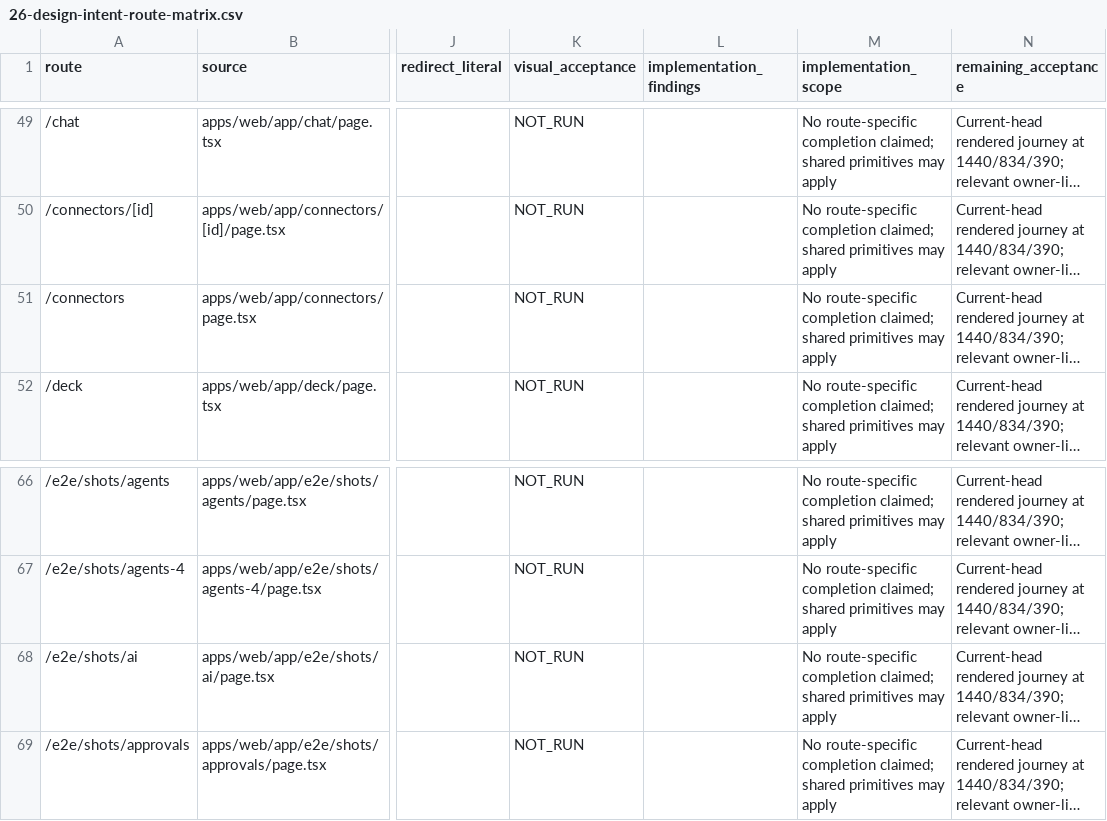
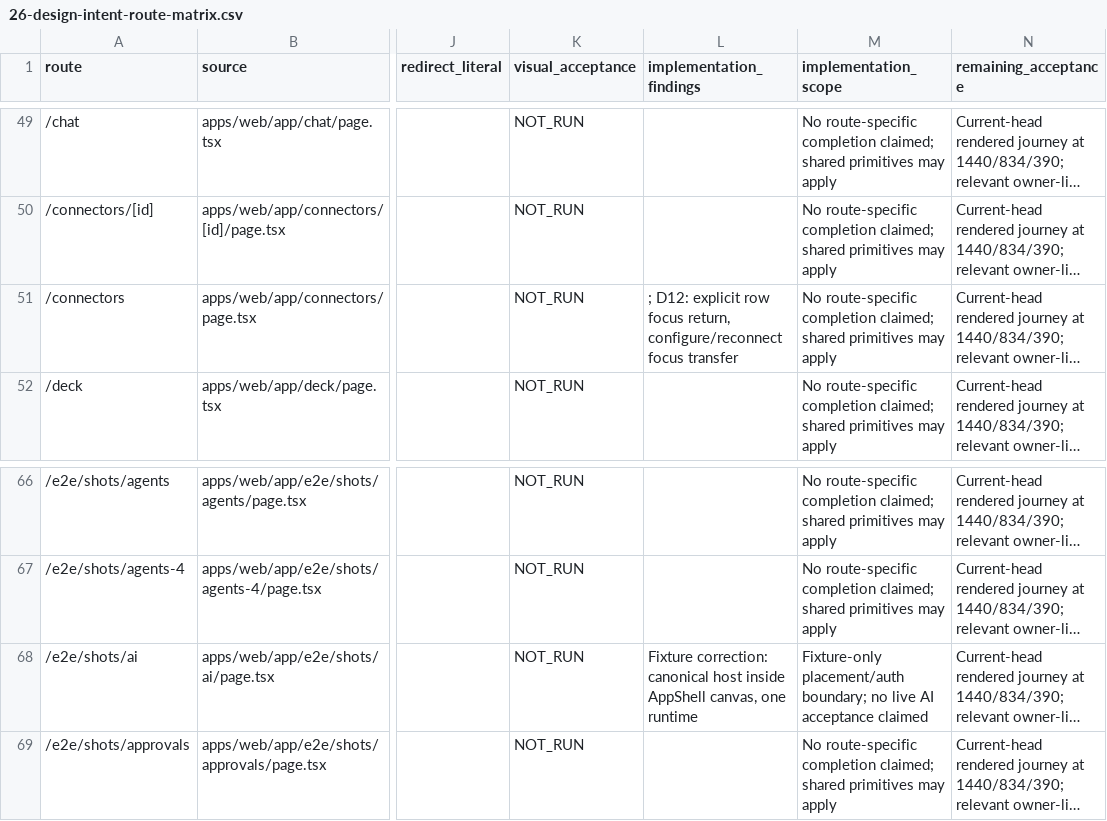
Before and after one commit to cesarbohjr/gravitre-saas-backend, a CSV file: docs/design/3.0-plus/26-design-intent-route-matrix.csv, drawn as a sheet; only a part is shown, gaps mark what is left out; long unchanged cells end in …; the diff names each change by its address in the sheet, - before the commit and + after, or states it on an @@ line.

Commit message:
fix(design): restore connector focus and keep AI capture in the work canvas

```diff
--- a/docs/design/3.0-plus/26-design-intent-route-matrix.csv
+++ b/docs/design/3.0-plus/26-design-intent-route-matrix.csv
-L51 (implementation_findings): (empty)
+L51 (implementation_findings): ; D12: explicit row focus return, configure/reconnect focus transfer
-L68 (implementation_findings): (empty)
+L68 (implementation_findings): Fixture correction: canonical host inside AppShell canvas, one runtime
-M68 (implementation_scope): No route-specific completion claimed; shared primitives may apply
+M68 (implementation_scope): Fixture-only placement/auth boundary; no live AI acceptance claimed
```
Also changed, not shown: 8 other files.
